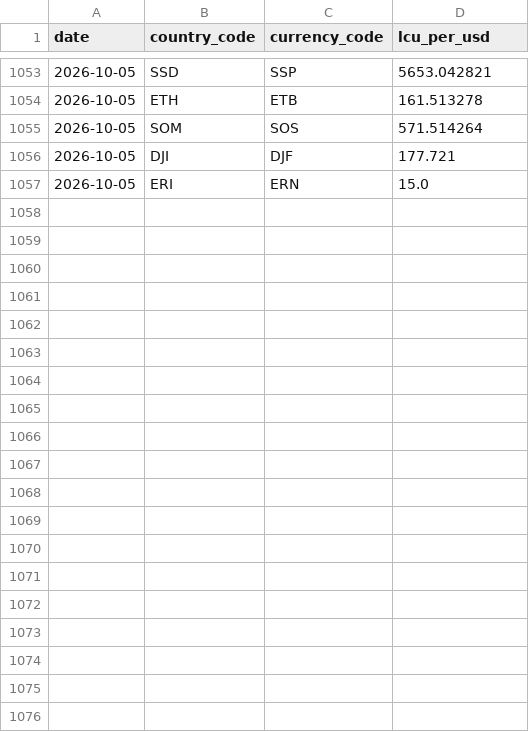
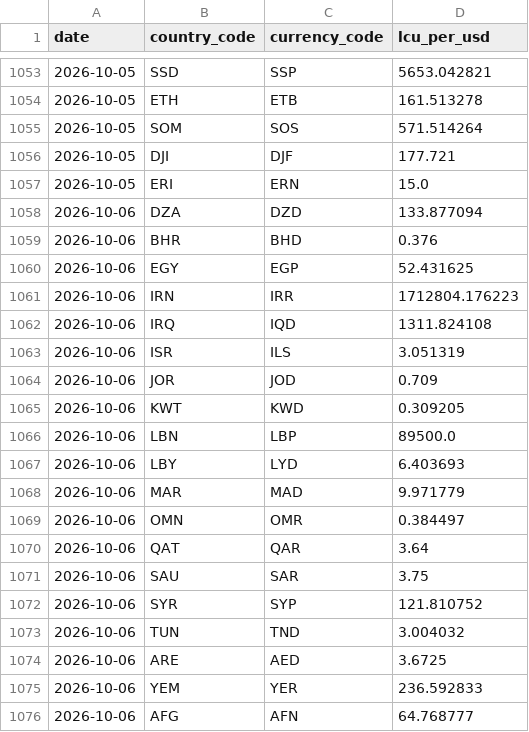
Before and after one commit to rafaywaqar2004-lang/overeign-risk-index, a CSV file: fx_daily_history.csv, drawn as a sheet; only a part is shown, gaps mark what is left out; the diff covers the shown part only; the diff names each change by its address in the sheet, - before the commit and + after, or states it on an @@ line.

```diff
--- a/fx_daily_history.csv
+++ b/fx_daily_history.csv
+row 1058: 2026-10-06 | DZA | DZD | 133.877094
+row 1059: 2026-10-06 | BHR | BHD | 0.376
+row 1060: 2026-10-06 | EGY | EGP | 52.431625
+row 1061: 2026-10-06 | IRN | IRR | 1712804.176223
+row 1062: 2026-10-06 | IRQ | IQD | 1311.824108
+row 1063: 2026-10-06 | ISR | ILS | 3.051319
+row 1064: 2026-10-06 | JOR | JOD | 0.709
+row 1065: 2026-10-06 | KWT | KWD | 0.309205
+row 1066: 2026-10-06 | LBN | LBP | 89500.0
+row 1067: 2026-10-06 | LBY | LYD | 6.403693
+row 1068: 2026-10-06 | MAR | MAD | 9.971779
+row 1069: 2026-10-06 | OMN | OMR | 0.384497
+row 1070: 2026-10-06 | QAT | QAR | 3.64
+row 1071: 2026-10-06 | SAU | SAR | 3.75
+row 1072: 2026-10-06 | SYR | SYP | 121.810752
+row 1073: 2026-10-06 | TUN | TND | 3.004032
+row 1074: 2026-10-06 | ARE | AED | 3.6725
+row 1075: 2026-10-06 | YEM | YER | 236.592833
+row 1076: 2026-10-06 | AFG | AFN | 64.768777
```
Also changed, not shown: 14 added rows elsewhere in this file.
